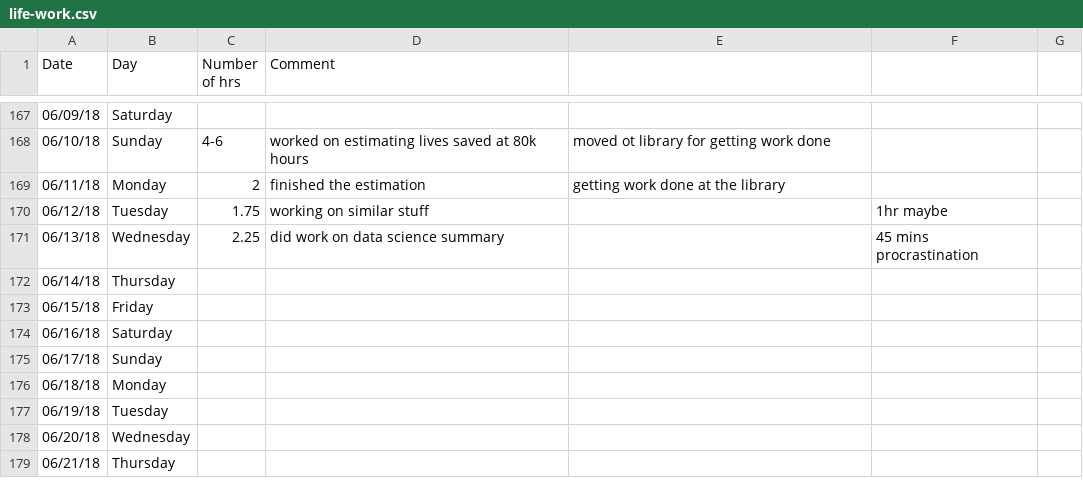
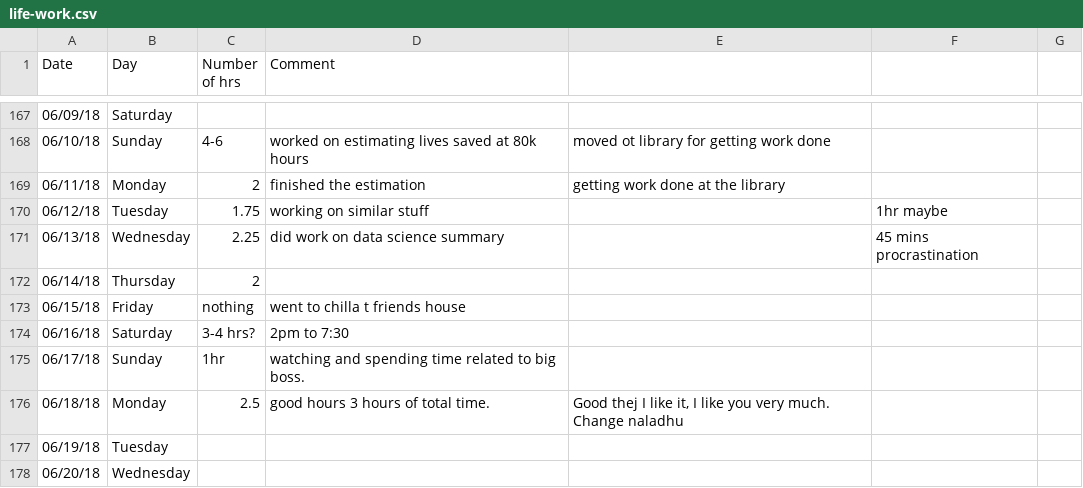
Before and after one commit to agent18/agent18.github.io, a CSV file: _posts/log/life-work.csv, drawn as a sheet; only a part is shown, gaps mark what is left out; the shorter side is filled out with more unchanged rows.

```diff
--- a/_posts/log/life-work.csv
+++ b/_posts/log/life-work.csv
@@ -171,7 +171,7 @@ Date,Day,Number of hrs,Comment,,,
 06/13/18,Wednesday,2.25,did work on data science summary,,45 mins procrastination,
-06/14/18,Thursday,,,,,
-06/15/18,Friday,,,,,
-06/16/18,Saturday,,,,,
-06/17/18,Sunday,,,,,
-06/18/18,Monday,,,,,
+06/14/18,Thursday,2,,,,
+06/15/18,Friday,nothing,went to chilla t friends house,,,
+06/16/18,Saturday,3-4 hrs?,2pm to 7:30,,,
+06/17/18,Sunday,1hr,watching and spending time related to big boss.,,,
+06/18/18,Monday,2.5,good hours 3 hours of total time. ,"Good thej I like it, I like you very much. Change naladhu",,
 06/19/18,Tuesday,,,,,
```
Also changed, not shown: 3 other files.
